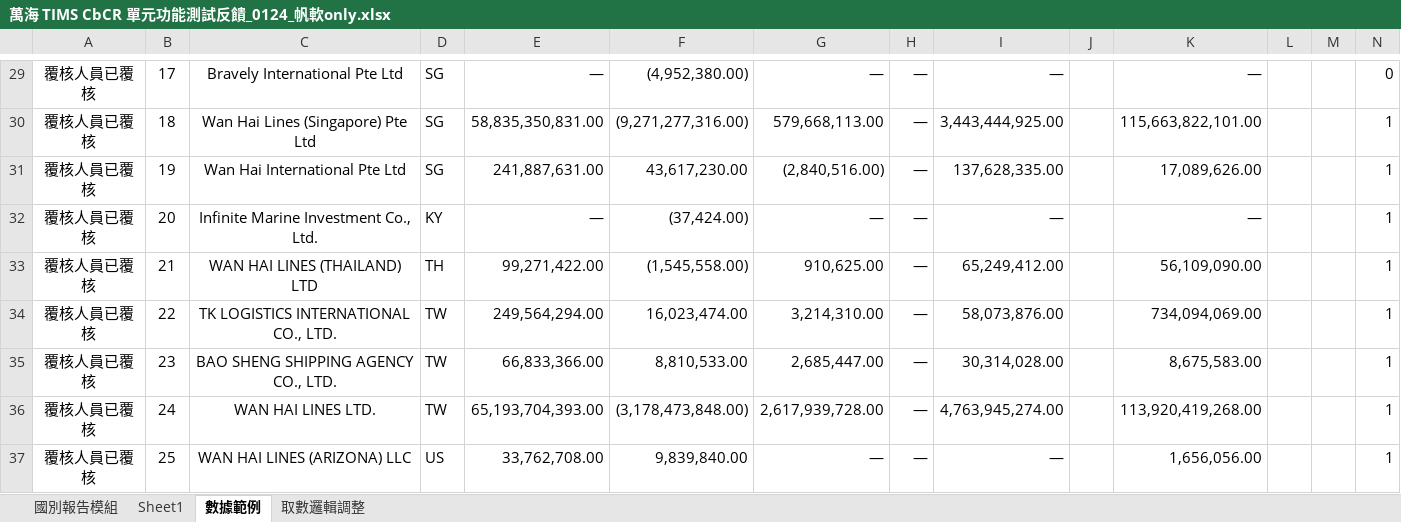
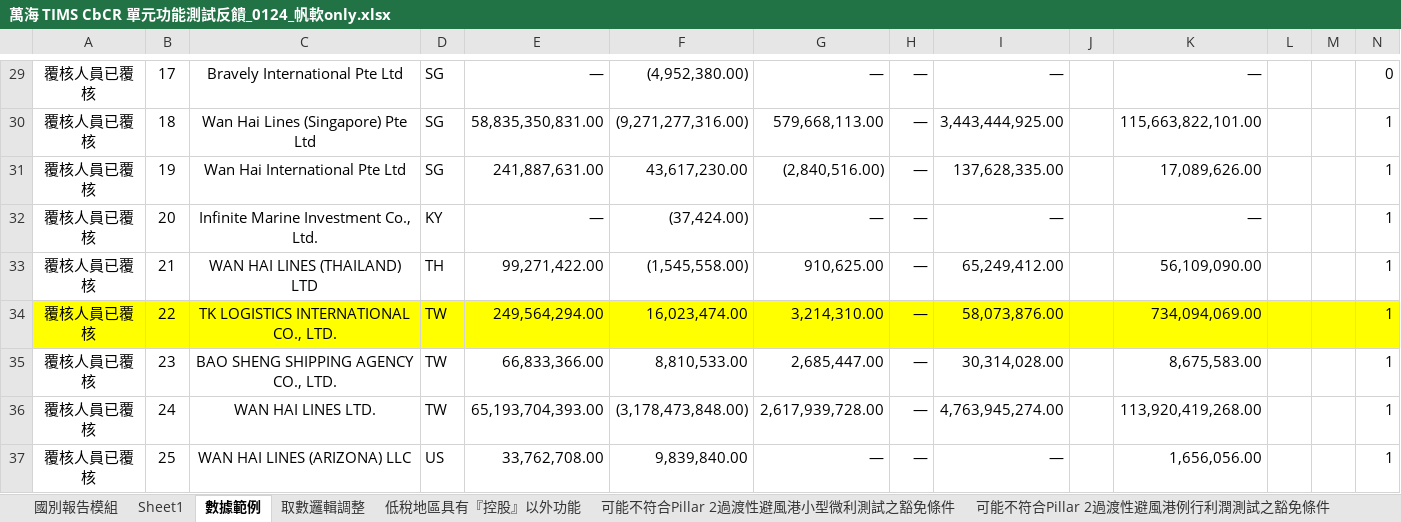
Before and after one commit to timmochou/CFC-MODEL, an Excel workbook: SQL SERVER/Function Document/萬海 TIMS CbCR 單元功能測試反饋_0124_帆軟only.xlsx, sheet 數據範例, drawn as a sheet; only a part is shown, gaps mark what is left out; values as stored, in another font and other column widths than the file's, no borders; conditional formats not drawn; the diff covers the shown part only; the diff names each change by its address in the sheet, - before the commit and + after, or states it on an @@ line.

```diff
--- a/SQL SERVER/Function Document/萬海 TIMS CbCR 單元功能測試反饋_0124_帆軟only.xlsx (sheet 數據範例)
+++ b/SQL SERVER/Function Document/萬海 TIMS CbCR 單元功能測試反饋_0124_帆軟only.xlsx (sheet 數據範例)
+sheet tab: 低稅地區具有『控股』以外功能
+sheet tab: 可能不符合Pillar 2過渡性避風港小型微利測試之豁免條件
+sheet tab: 可能不符合Pillar 2過渡性避風港例行利潤測試之豁免條件
-A34:N34 fill: none
+A34:N34 fill: #FFFF00
```
Also changed, not shown: cell formats elsewhere in this sheet, charts or pictures, 5 other files.
